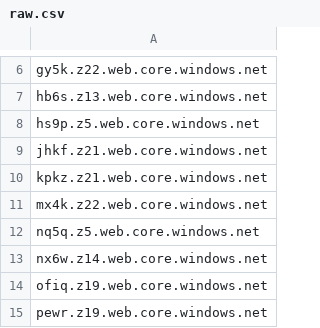
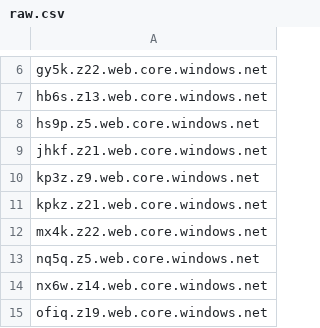
Before and after one commit to 1NobleCyber/ThreatFeed, a CSV file: Azure_WebProxies/raw.csv, drawn as a sheet; only a part is shown, gaps mark what is left out; the shorter side is filled out with more unchanged rows.

Commit message:
Add 1 new proxy domains to Azure_WebProxies/raw.csv

```diff
--- a/Azure_WebProxies/raw.csv
+++ b/Azure_WebProxies/raw.csv
@@ -9,2 +9,3 @@ hs9p.z5.web.core.windows.net
 jhkf.z21.web.core.windows.net
+kp3z.z9.web.core.windows.net
 kpkz.z21.web.core.windows.net
```
